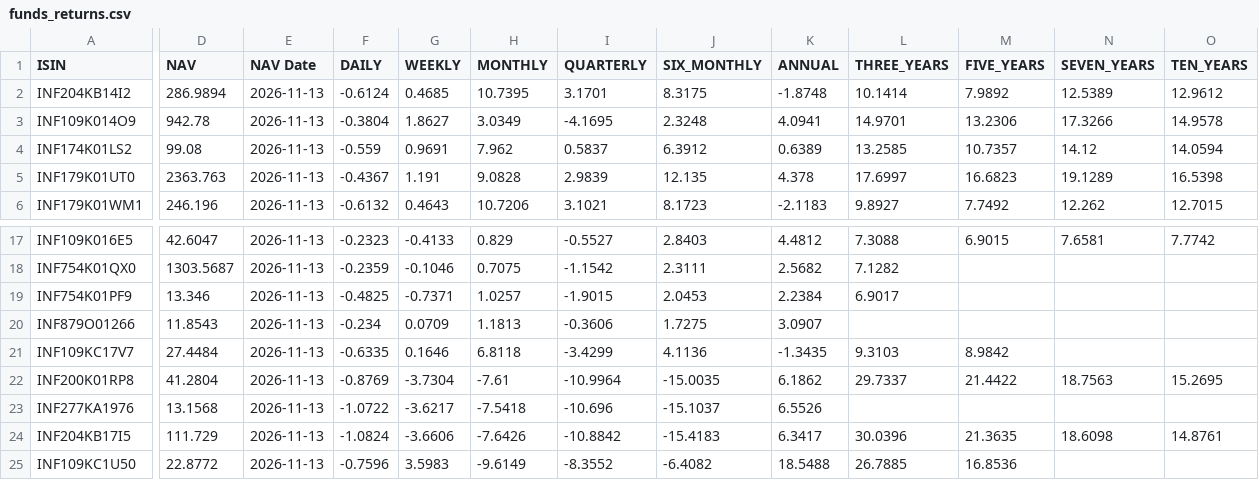
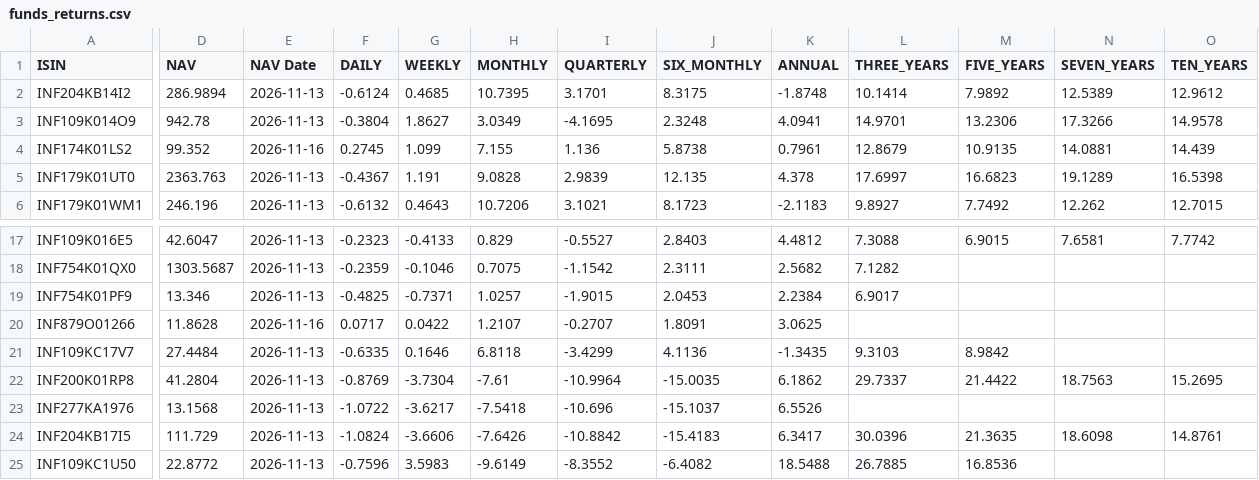
Before and after one commit to vkpandey82/mfpublicinfo, a CSV file: funds_returns.csv, drawn as a sheet; only a part is shown, gaps mark what is left out; the diff names each change by its address in the sheet, - before the commit and + after, or states it on an @@ line.

Commit message:
11-16-2026 22 commit

```diff
--- a/funds_returns.csv
+++ b/funds_returns.csv
-D4 (NAV): 99.08
+D4 (NAV): 99.352
-E4 (NAV Date): 2026-11-13
+E4 (NAV Date): 2026-11-16
-F4 (DAILY): -0.559
+F4 (DAILY): 0.2745
-G4 (WEEKLY): 0.9691
+G4 (WEEKLY): 1.099
-H4 (MONTHLY): 7.962
+H4 (MONTHLY): 7.155
-I4 (QUARTERLY): 0.5837
+I4 (QUARTERLY): 1.136
-J4 (SIX_MONTHLY): 6.3912
+J4 (SIX_MONTHLY): 5.8738
-K4 (ANNUAL): 0.6389
+K4 (ANNUAL): 0.7961
-L4 (THREE_YEARS): 13.2585
+L4 (THREE_YEARS): 12.8679
-M4 (FIVE_YEARS): 10.7357
+M4 (FIVE_YEARS): 10.9135
-N4 (SEVEN_YEARS): 14.12
+N4 (SEVEN_YEARS): 14.0881
-O4 (TEN_YEARS): 14.0594
+O4 (TEN_YEARS): 14.439
-D20 (NAV): 11.8543
+D20 (NAV): 11.8628
-E20 (NAV Date): 2026-11-13
+E20 (NAV Date): 2026-11-16
-F20 (DAILY): -0.234
+F20 (DAILY): 0.0717
-G20 (WEEKLY): 0.0709
+G20 (WEEKLY): 0.0422
-H20 (MONTHLY): 1.1813
+H20 (MONTHLY): 1.2107
-I20 (QUARTERLY): -0.3606
+I20 (QUARTERLY): -0.2707
-J20 (SIX_MONTHLY): 1.7275
+J20 (SIX_MONTHLY): 1.8091
-K20 (ANNUAL): 3.0907
+K20 (ANNUAL): 3.0625
```
